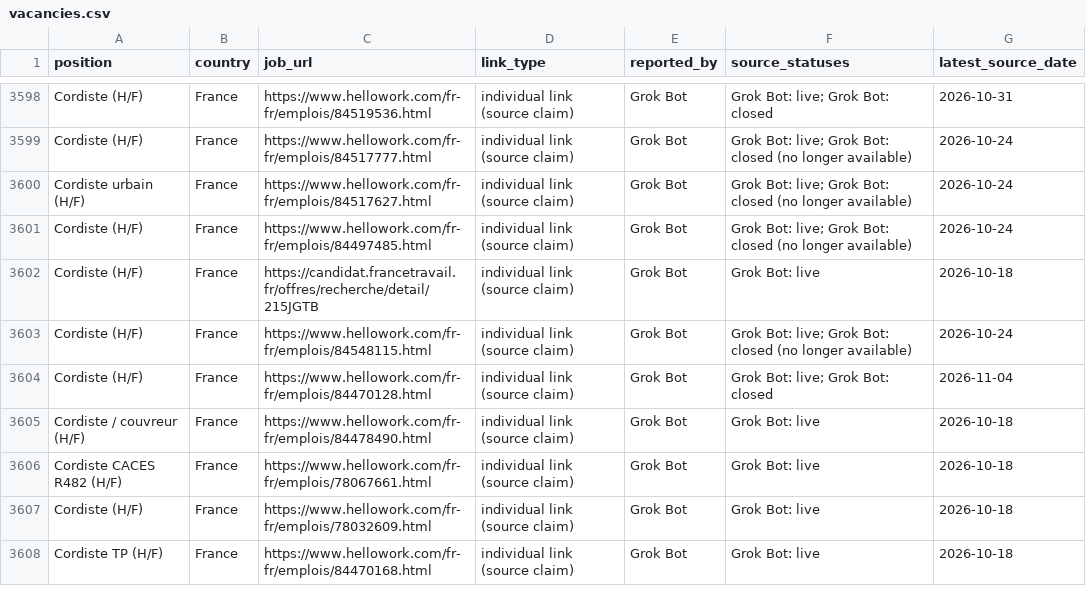
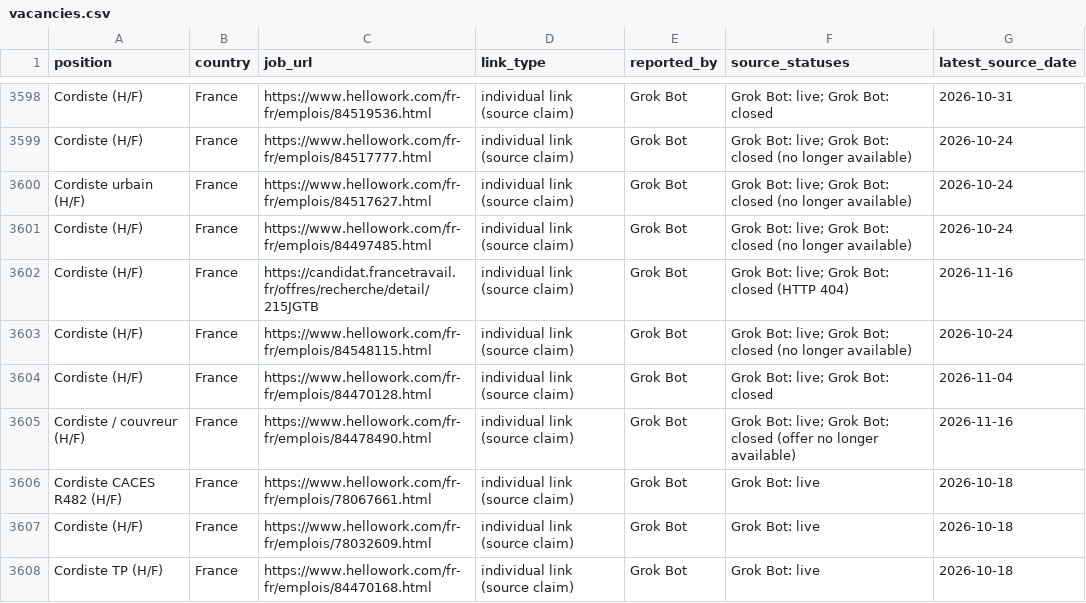
Before and after one commit to duvida13/Combined-Rope-Access-Job-Findings, a CSV file: vacancies.csv, drawn as a sheet; only a part is shown, gaps mark what is left out; the diff covers the shown part only.

```diff
--- a/vacancies.csv
+++ b/vacancies.csv
@@ -3601,6 +3601,6 @@ Cordiste urbain (H/F),France,https://www.hellowork.com/fr-fr/emplois/84517627.ht
 Cordiste (H/F),France,https://www.hellowork.com/fr-fr/emplois/84497485.html,individual link (source claim),Grok Bot,Grok Bot: live; Grok Bot: closed (no longer available),2026-10-24
-Cordiste (H/F),France,https://candidat.francetravail.fr/offres/recherche/detail/215JGTB,individual link (source claim),Grok Bot,Grok Bot: live,2026-10-18
+Cordiste (H/F),France,https://candidat.francetravail.fr/offres/recherche/detail/215JGTB,individual link (source claim),Grok Bot,Grok Bot: live; Grok Bot: closed (HTTP 404),2026-11-16
 Cordiste (H/F),France,https://www.hellowork.com/fr-fr/emplois/84548115.html,individual link (source claim),Grok Bot,Grok Bot: live; Grok Bot: closed (no longer available),2026-10-24
 Cordiste (H/F),France,https://www.hellowork.com/fr-fr/emplois/84470128.html,individual link (source claim),Grok Bot,Grok Bot: live; Grok Bot: closed,2026-11-04
-Cordiste / couvreur (H/F),France,https://www.hellowork.com/fr-fr/emplois/84478490.html,individual link (source claim),Grok Bot,Grok Bot: live,2026-10-18
+Cordiste / couvreur (H/F),France,https://www.hellowork.com/fr-fr/emplois/84478490.html,individual link (source claim),Grok Bot,Grok Bot: live; Grok Bot: closed (offer no longer available),2026-11-16
 Cordiste CACES R482 (H/F),France,https://www.hellowork.com/fr-fr/emplois/78067661.html,individual link (source claim),Grok Bot,Grok Bot: live,2026-10-18
```
Also changed, not shown: 10 added rows and 49 edited cells elsewhere in this file, review-links.csv, 9 other files.
